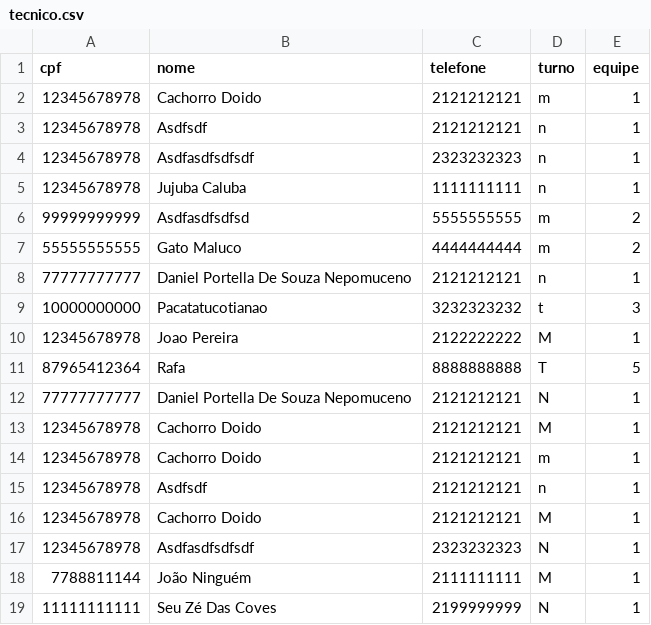
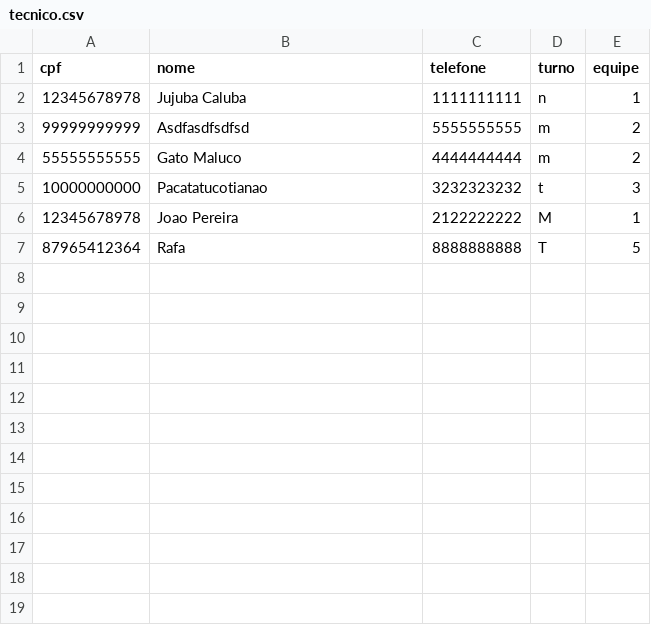
Before and after one commit to Axemay/Central_de_Ferramentaria, a CSV file: tecnico.csv, drawn as a sheet; the diff names each change by its address in the sheet, - before the commit and + after, or states it on an @@ line.

```diff
--- a/tecnico.csv
+++ b/tecnico.csv
-row 2: 12345678978 | Cachorro Doido | 2121212121 | m | 1
-row 3: 12345678978 | Asdfsdf | 2121212121 | n | 1
-row 4: 12345678978 | Asdfasdfsdfsdf | 2323232323 | n | 1
-row 8: 77777777777 | Daniel Portella De Souza Nepomuceno | 2121212121 | n | 1
-row 12: 77777777777 | Daniel Portella De Souza Nepomuceno | 2121212121 | N | 1
-row 13: 12345678978 | Cachorro Doido | 2121212121 | M | 1
-row 14: 12345678978 | Cachorro Doido | 2121212121 | m | 1
-row 15: 12345678978 | Asdfsdf | 2121212121 | n | 1
-row 16: 12345678978 | Cachorro Doido | 2121212121 | M | 1
-row 17: 12345678978 | Asdfasdfsdfsdf | 2323232323 | N | 1
-row 18: 7788811144 | João Ninguém | 2111111111 | M | 1
-row 19: 11111111111 | Seu Zé Das Coves | 2199999999 | N | 1
```
Also changed, not shown: 1 other file.
